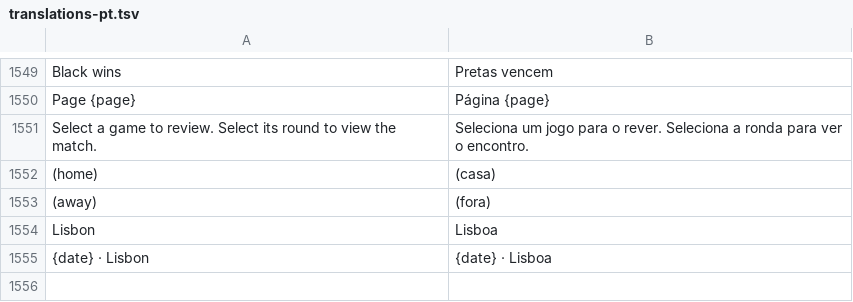
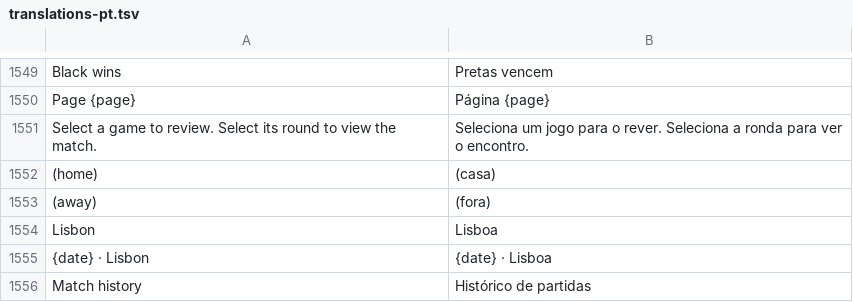
Before and after one commit to sennseics2-ux/liga, a TSV file: website/translations-pt.tsv, drawn as a sheet; only a part is shown, gaps mark what is left out.

Commit message:
Simplify review timestamps and rename game list to match history (v66)

```diff
--- a/website/translations-pt.tsv
+++ b/website/translations-pt.tsv
@@ -1555 +1555,2 @@ Lisbon	Lisboa
 {date} · Lisbon	{date} · Lisboa
+Match history	Histórico de partidas
```
Also changed, not shown: 16 other files.
